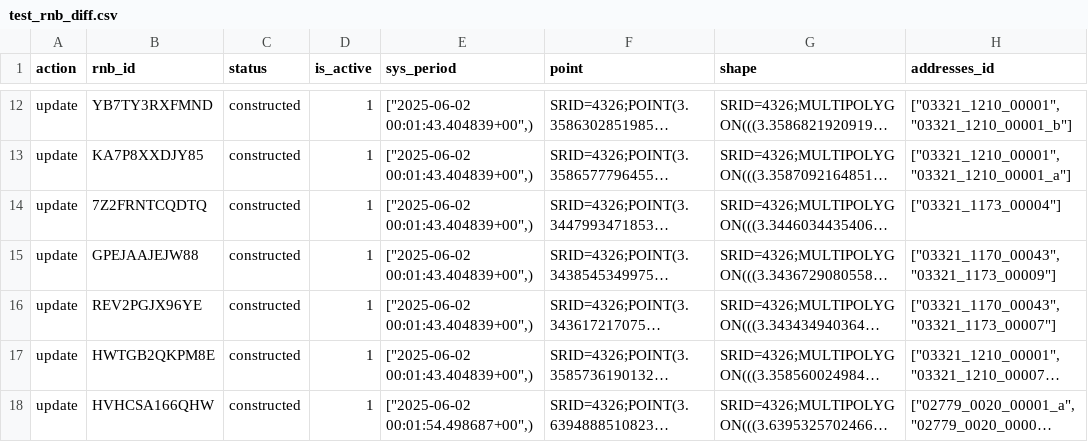
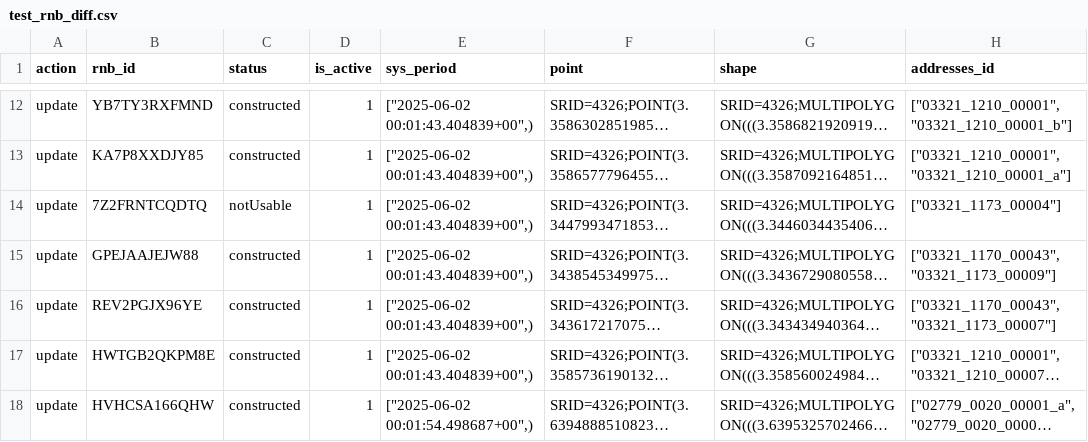
Before and after one commit to fab-geocommuns/rnb-bdtopo-sync, a CSV file: data/test_rnb_diff.csv, drawn as a sheet; only a part is shown, gaps mark what is left out; long unchanged cells end in …; the diff covers the shown part only; the diff names each change by its address in the sheet, - before the commit and + after, or states it on an @@ line.

```diff
--- a/data/test_rnb_diff.csv
+++ b/data/test_rnb_diff.csv
-C14 (status): constructed
+C14 (status): notUsable
```
Also changed, not shown: 7 edited cells elsewhere in this file, 4 other files.
